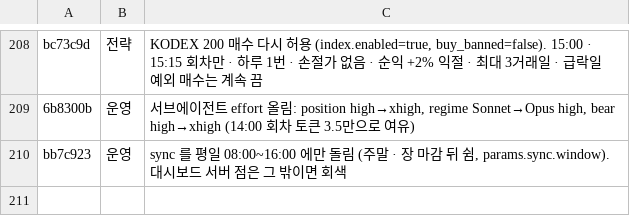
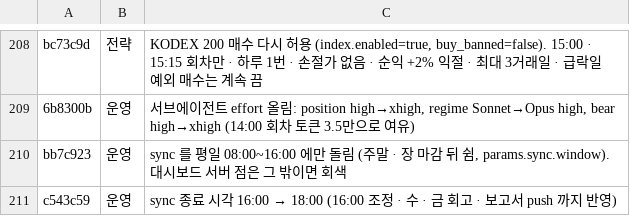
Before and after one commit to isopink/hynix-298f, a TSV file: reports/changes.tsv, drawn as a sheet; only a part is shown, gaps mark what is left out.

```diff
--- a/reports/changes.tsv
+++ b/reports/changes.tsv
@@ -210 +210,2 @@ bc73c9d	전략	KODEX 200 매수 다시 허용 (index.enabled=true, buy_banned=fa
 bb7c923	운영	sync 를 평일 08:00~16:00 에만 돌림 (주말 · 장 마감 뒤 쉼, params.sync.window). 대시보드 서버 점은 그 밖이면 회색
+c543c59	운영	sync 종료 시각 16:00 → 18:00 (16:00 조정 · 수 · 금 회고 · 보고서 push 까지 반영)
```
